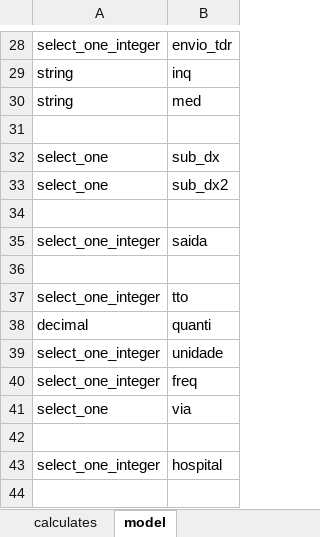
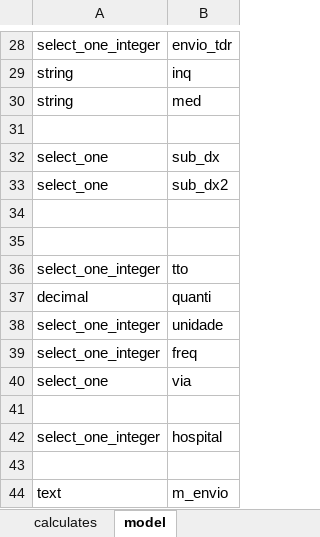
Before and after one commit to lemurdk/app-designer, an Excel workbook: app/config/tables/sentinela/forms/consulta/consulta.xlsx, sheet model, drawn as a sheet; only a part is shown, gaps mark what is left out; values as stored, in another font and other column widths than the file's, no borders; removed rows and columns are numbered as before the commit, all else as after; the diff names each change by its address in the sheet, - before the commit and + after, or states it on an @@ line.

```diff
--- a/app/config/tables/sentinela/forms/consulta/consulta.xlsx (sheet model)
+++ b/app/config/tables/sentinela/forms/consulta/consulta.xlsx (sheet model)
-row 35: select_one_integer | saida
+row 43: (empty)
+row 44: text | m_envio
```
Also changed, not shown: sheet survey, sheet choices, app/config/tables/resultado/forms/resultado/resultado.xlsx, app/config/tables/sentinela/forms/sentinela/sentinela.xlsx, 6 other files.
